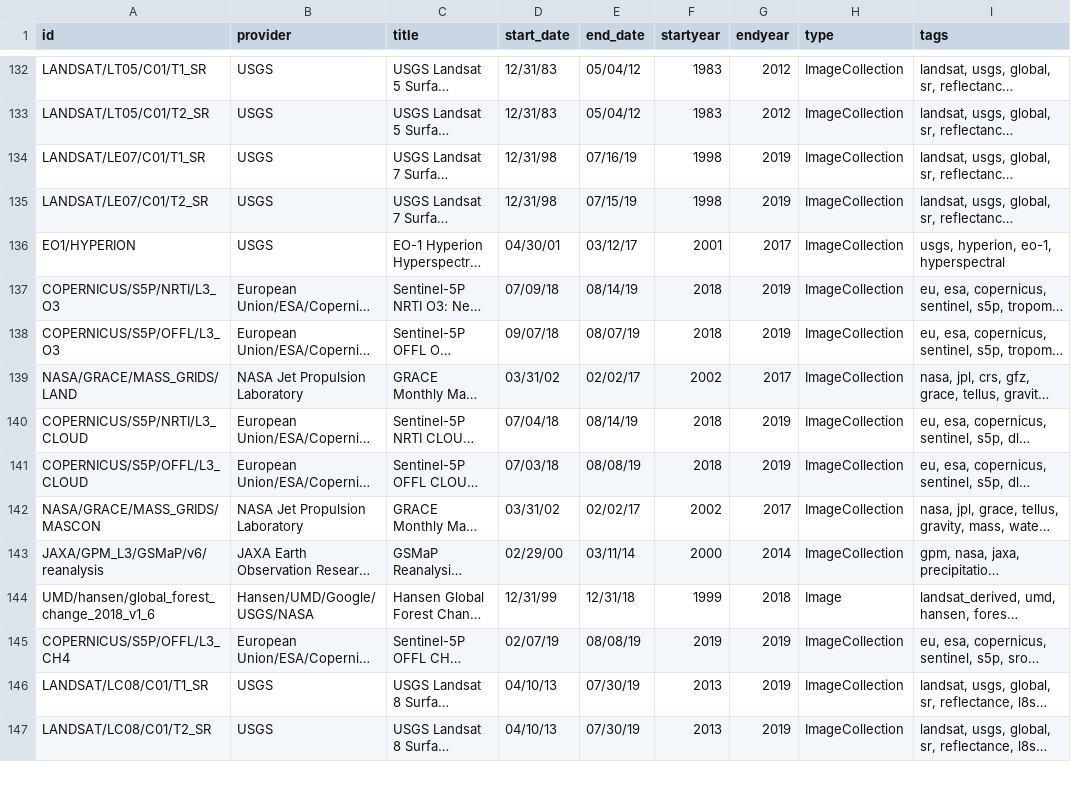
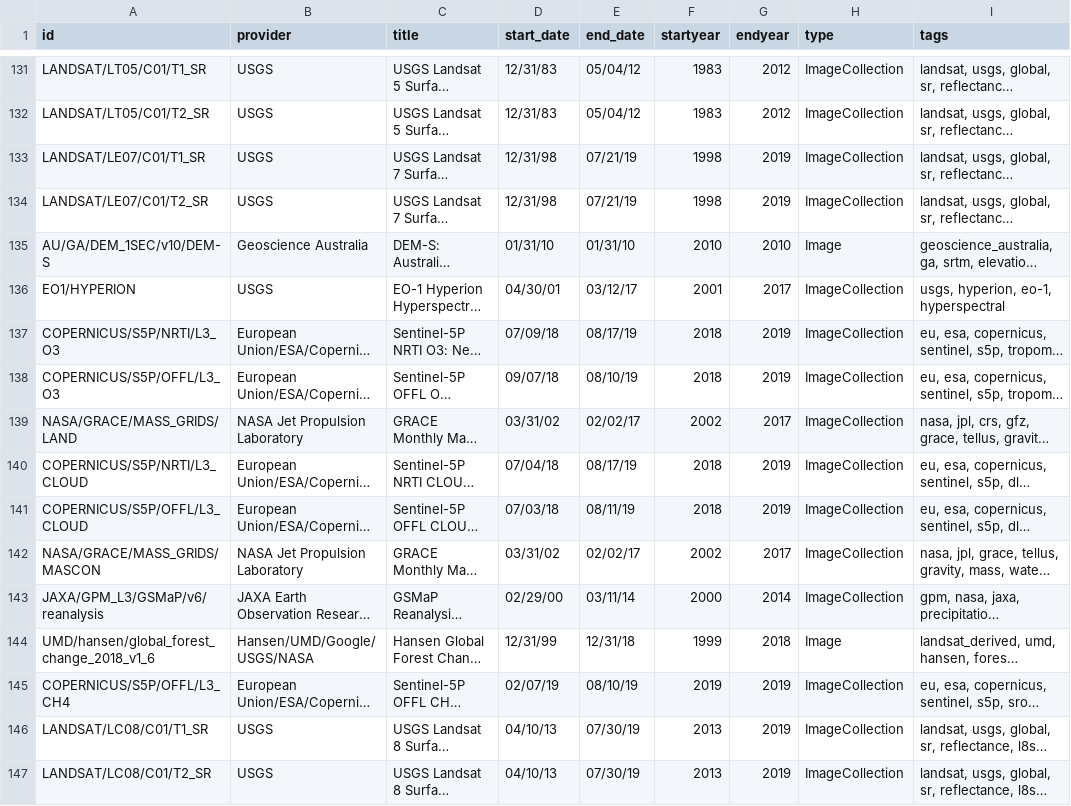
Before and after one commit to samapriya/Earth-Engine-Datasets-List, a CSV file: eed-2019-08-19.csv (was eed-2019-08-15.csv), drawn as a sheet; only a part is shown, gaps mark what is left out; long unchanged cells end in …; addresses are those after the commit; the diff covers the shown part only; the diff names each change by its address in the sheet, - before the commit and + after, or states it on an @@ line.

```diff
--- a/eed-2019-08-15.csv
+++ b/eed-2019-08-19.csv
-E133 (end_date): 07/16/19
+E133 (end_date): 07/21/19
-E134 (end_date): 07/15/19
+E134 (end_date): 07/21/19
@@ row 117 moved to row 135: AU/GA/DEM_1SEC/v10/DEM-S @@
-E137 (end_date): 08/14/19
+E137 (end_date): 08/17/19
-E138 (end_date): 08/07/19
+E138 (end_date): 08/10/19
-E140 (end_date): 08/14/19
+E140 (end_date): 08/17/19
-E141 (end_date): 08/08/19
+E141 (end_date): 08/11/19
-E145 (end_date): 08/08/19
+E145 (end_date): 08/10/19
```
Also changed, not shown: 4 added rows, 4 removed rows, 4 moved rows and 101 edited cells elsewhere in this file, 1 other file.
